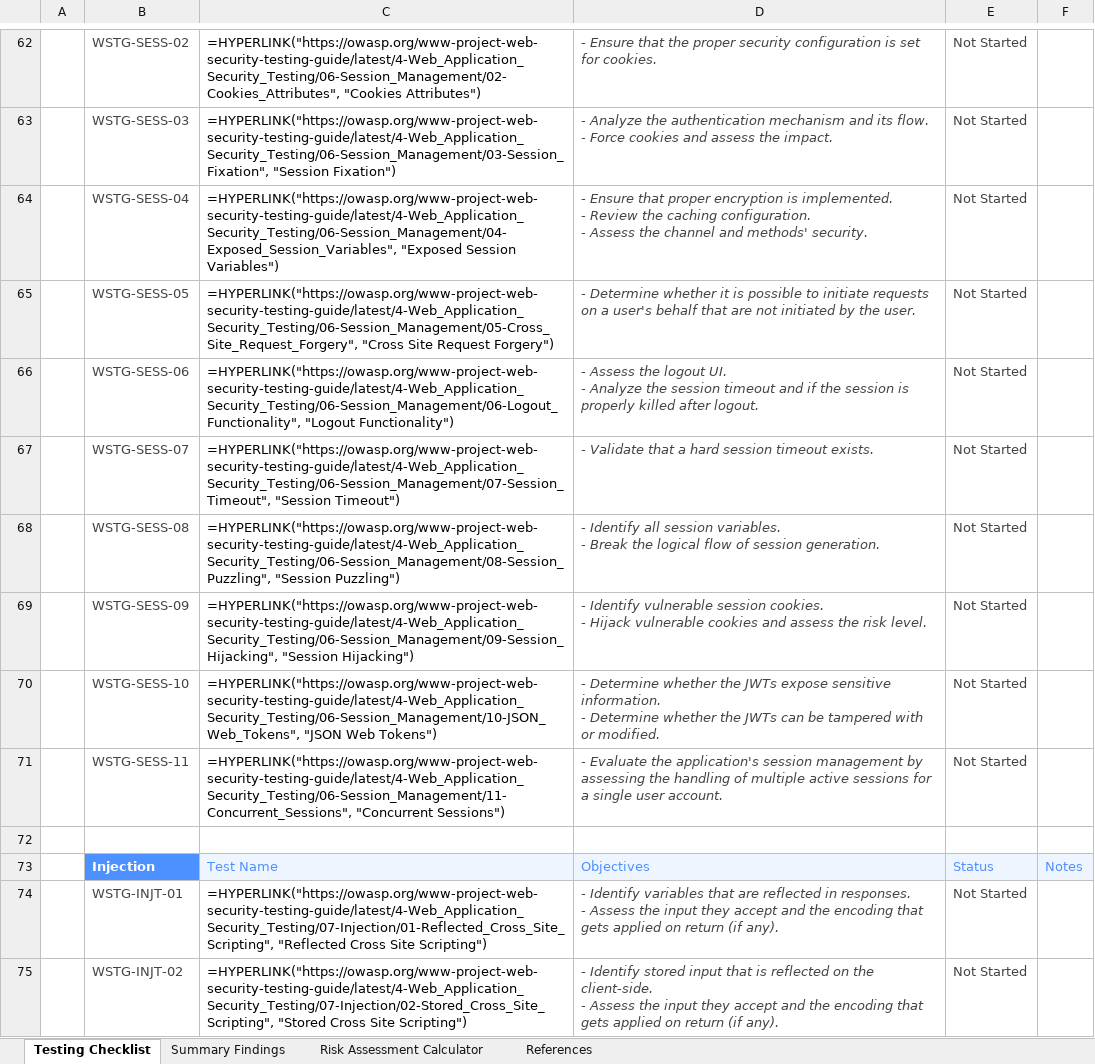
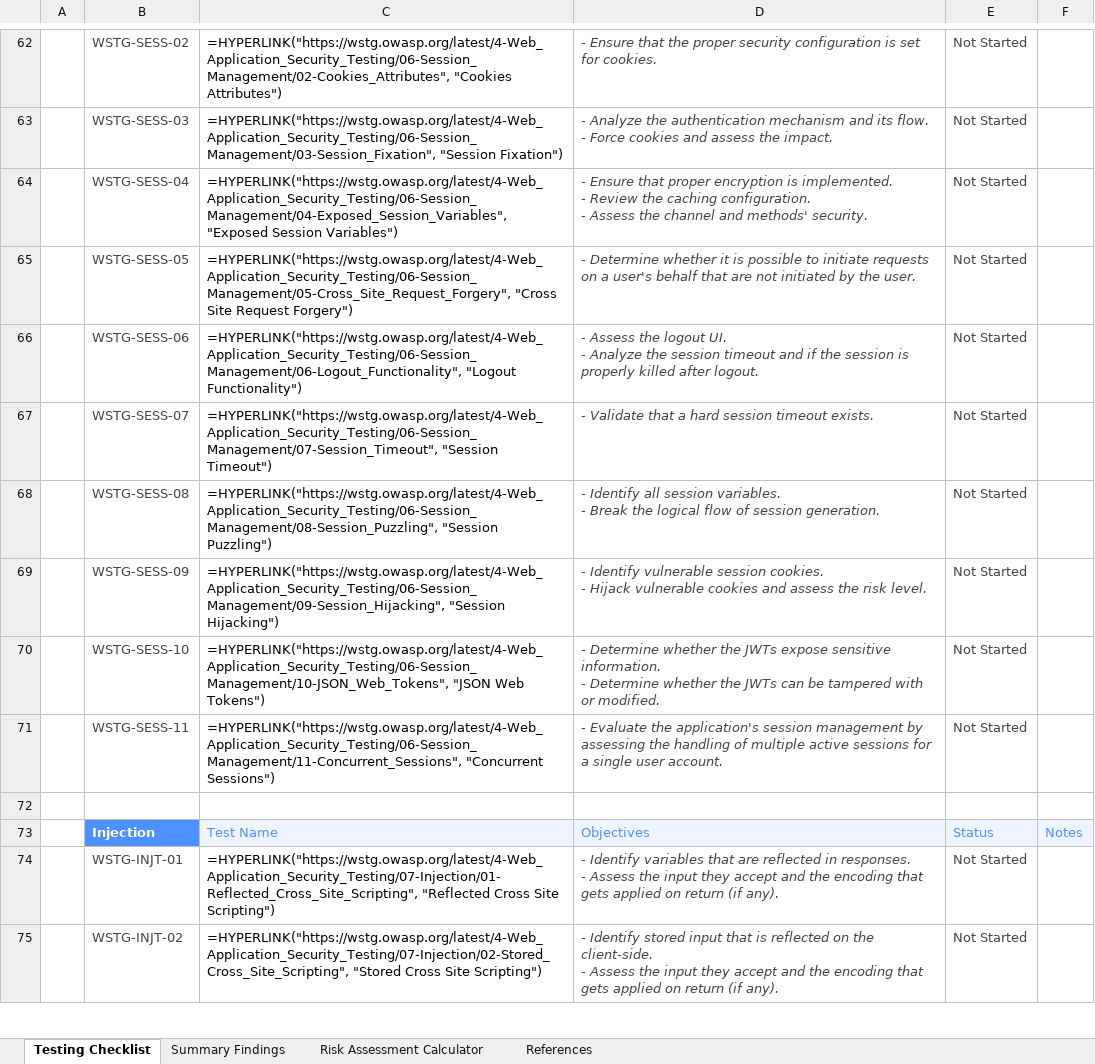
Before and after one commit to yhsww/sast-llm, an Excel workbook: wstg/wstg-master/checklists/checklist.xlsx, sheet Testing Checklist, drawn as a sheet; only a part is shown, gaps mark what is left out; values as stored, in another font and other column widths than the file's, no borders; formulas without a stored value are shown as written; conditional formats not drawn; the diff covers the shown part only; the diff names each change by its address in the sheet, - before the commit and + after, or states it on an @@ line.

```diff
--- a/wstg/wstg-master/checklists/checklist.xlsx (sheet Testing Checklist)
+++ b/wstg/wstg-master/checklists/checklist.xlsx (sheet Testing Checklist)
-C62: =HYPERLINK("https://owasp.org/www-project-web-security-testing-guide/latest/4-Web_Application_Security_Testing/06-Session_Management/02-Cookies_Attributes", "Cookies Attributes")
+C62: =HYPERLINK("https://wstg.owasp.org/latest/4-Web_Application_Security_Testing/06-Session_Management/02-Cookies_Attributes", "Cookies Attributes")
-C63: =HYPERLINK("https://owasp.org/www-project-web-security-testing-guide/latest/4-Web_Application_Security_Testing/06-Session_Management/03-Session_Fixation", "Session Fixation")
+C63: =HYPERLINK("https://wstg.owasp.org/latest/4-Web_Application_Security_Testing/06-Session_Management/03-Session_Fixation", "Session Fixation")
-C64: =HYPERLINK("https://owasp.org/www-project-web-security-testing-guide/latest/4-Web_Application_Security_Testing/06-Session_Management/04-Exposed_Session_Variables", "Exposed Session…
+C64: =HYPERLINK("https://wstg.owasp.org/latest/4-Web_Application_Security_Testing/06-Session_Management/04-Exposed_Session_Variables", "Exposed Session…
-C65: =HYPERLINK("https://owasp.org/www-project-web-security-testing-guide/latest/4-Web_Application_Security_Testing/06-Session_Management/05-Cross_Site_Request_Forgery", "Cross Site…
+C65: =HYPERLINK("https://wstg.owasp.org/latest/4-Web_Application_Security_Testing/06-Session_Management/05-Cross_Site_Request_Forgery", "Cross Site…
-C66: =HYPERLINK("https://owasp.org/www-project-web-security-testing-guide/latest/4-Web_Application_Security_Testing/06-Session_Management/06-Logout_Functionality", "Logout Functionality")
+C66: =HYPERLINK("https://wstg.owasp.org/latest/4-Web_Application_Security_Testing/06-Session_Management/06-Logout_Functionality", "Logout Functionality")
-C67: =HYPERLINK("https://owasp.org/www-project-web-security-testing-guide/latest/4-Web_Application_Security_Testing/06-Session_Management/07-Session_Timeout", "Session Timeout")
+C67: =HYPERLINK("https://wstg.owasp.org/latest/4-Web_Application_Security_Testing/06-Session_Management/07-Session_Timeout", "Session Timeout")
-C68: =HYPERLINK("https://owasp.org/www-project-web-security-testing-guide/latest/4-Web_Application_Security_Testing/06-Session_Management/08-Session_Puzzling", "Session Puzzling")
+C68: =HYPERLINK("https://wstg.owasp.org/latest/4-Web_Application_Security_Testing/06-Session_Management/08-Session_Puzzling", "Session Puzzling")
-C69: =HYPERLINK("https://owasp.org/www-project-web-security-testing-guide/latest/4-Web_Application_Security_Testing/06-Session_Management/09-Session_Hijacking", "Session Hijacking")
+C69: =HYPERLINK("https://wstg.owasp.org/latest/4-Web_Application_Security_Testing/06-Session_Management/09-Session_Hijacking", "Session Hijacking")
-C70: =HYPERLINK("https://owasp.org/www-project-web-security-testing-guide/latest/4-Web_Application_Security_Testing/06-Session_Management/10-JSON_Web_Tokens", "JSON Web…
+C70: =HYPERLINK("https://wstg.owasp.org/latest/4-Web_Application_Security_Testing/06-Session_Management/10-JSON_Web_Tokens", "JSON Web…
-C71: =HYPERLINK("https://owasp.org/www-project-web-security-testing-guide/latest/4-Web_Application_Security_Testing/06-Session_Management/11-Concurrent_Sessions", "Concurrent Sessions")
+C71: =HYPERLINK("https://wstg.owasp.org/latest/4-Web_Application_Security_Testing/06-Session_Management/11-Concurrent_Sessions", "Concurrent Sessions")
-C74: =HYPERLINK("https://owasp.org/www-project-web-security-testing-guide/latest/4-Web_Application_Security_Testing/07-Injection/01-Reflected_Cross_Site_Scripting", "Reflected Cross…
+C74: =HYPERLINK("https://wstg.owasp.org/latest/4-Web_Application_Security_Testing/07-Injection/01-Reflected_Cross_Site_Scripting", "Reflected Cross…
-C75: =HYPERLINK("https://owasp.org/www-project-web-security-testing-guide/latest/4-Web_Application_Security_Testing/07-Injection/02-Stored_Cross_Site_Scripting", "Stored Cross…
+C75: =HYPERLINK("https://wstg.owasp.org/latest/4-Web_Application_Security_Testing/07-Injection/02-Stored_Cross_Site_Scripting", "Stored Cross…
```
Also changed, not shown: 103 edited cells elsewhere in this sheet, 23 other files.
